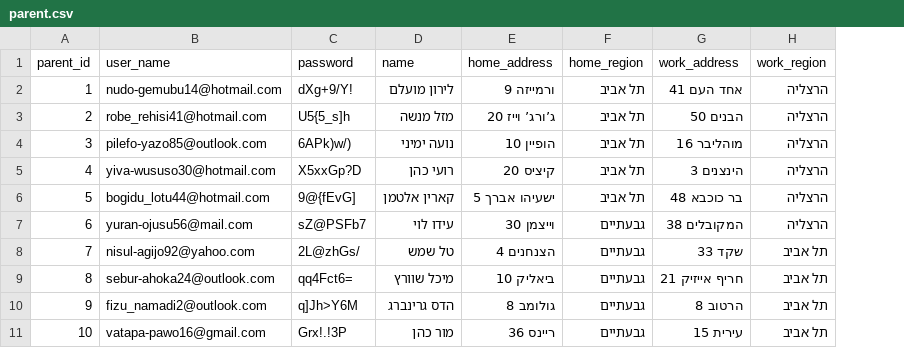
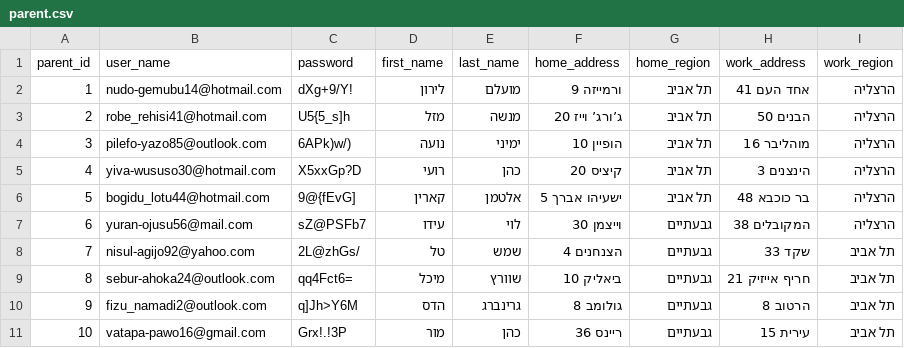
Before and after one commit to idoweinstein/LittleExplorer, a CSV file: data/parent.csv, drawn as a sheet; only a part is shown; removed rows and columns are numbered as before the commit, all else as after; the diff names each change by its address in the sheet, - before the commit and + after, or states it on an @@ line.

Commit message:
Fix parent table and data

```diff
--- a/data/parent.csv
+++ b/data/parent.csv
-column D (name), rows 2-11: לירון מועלם | מזל מנשה | נועה ימיני | רועי כהן | קארין אלטמן | עידו לוי | טל שמש | מיכל שוורץ | הדס גרינברג | מור כהן
+column D (first_name), rows 2-11: לירון | מזל | נועה | רועי | קארין | עידו | טל | מיכל | הדס | מור
+column E (last_name), rows 2-11: מועלם | מנשה | ימיני | כהן | אלטמן | לוי | שמש | שוורץ | גרינברג | כהן
```
Also changed, not shown: 1 other file.
